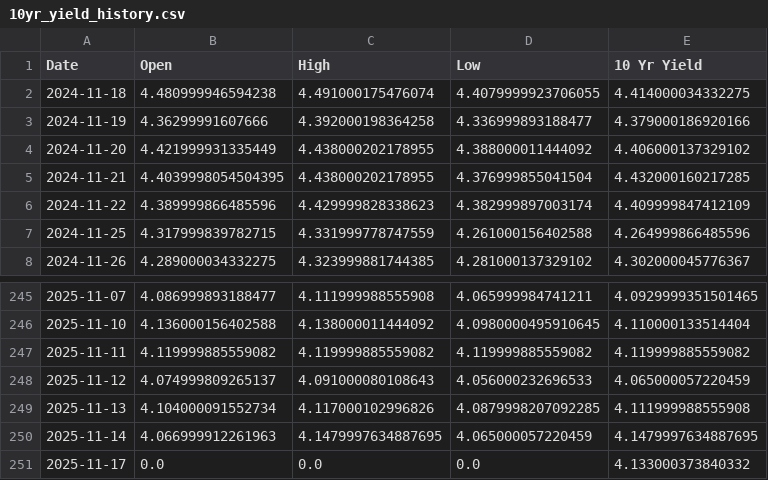
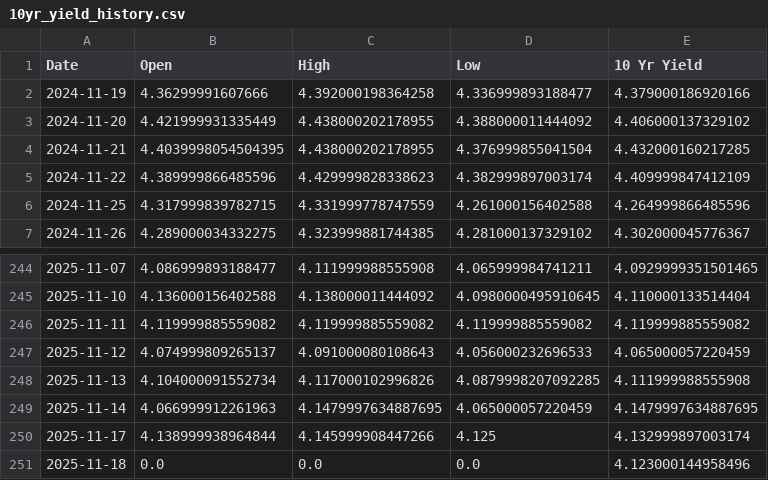
Before and after one commit to housetyler/yahoofinance_USTreasuryYeilds, a CSV file: 10yr_yield_history.csv, drawn as a sheet; only a part is shown, gaps mark what is left out.

```diff
--- a/10yr_yield_history.csv
+++ b/10yr_yield_history.csv
@@ -1,3 +1,2 @@
 Date,Open,High,Low,10 Yr Yield
-2024-11-18,4.480999946594238,4.491000175476074,4.4079999923706055,4.414000034332275
 2024-11-19,4.36299991607666,4.392000198364258,4.336999893188477,4.379000186920166
@@ -250,2 +249,3 @@ Date,Open,High,Low,10 Yr Yield
 2025-11-14,4.066999912261963,4.1479997634887695,4.065000057220459,4.1479997634887695
-2025-11-17,0.0,0.0,0.0,4.133000373840332
+2025-11-17,4.138999938964844,4.145999908447266,4.125,4.132999897003174
+2025-11-18,0.0,0.0,0.0,4.123000144958496
```
